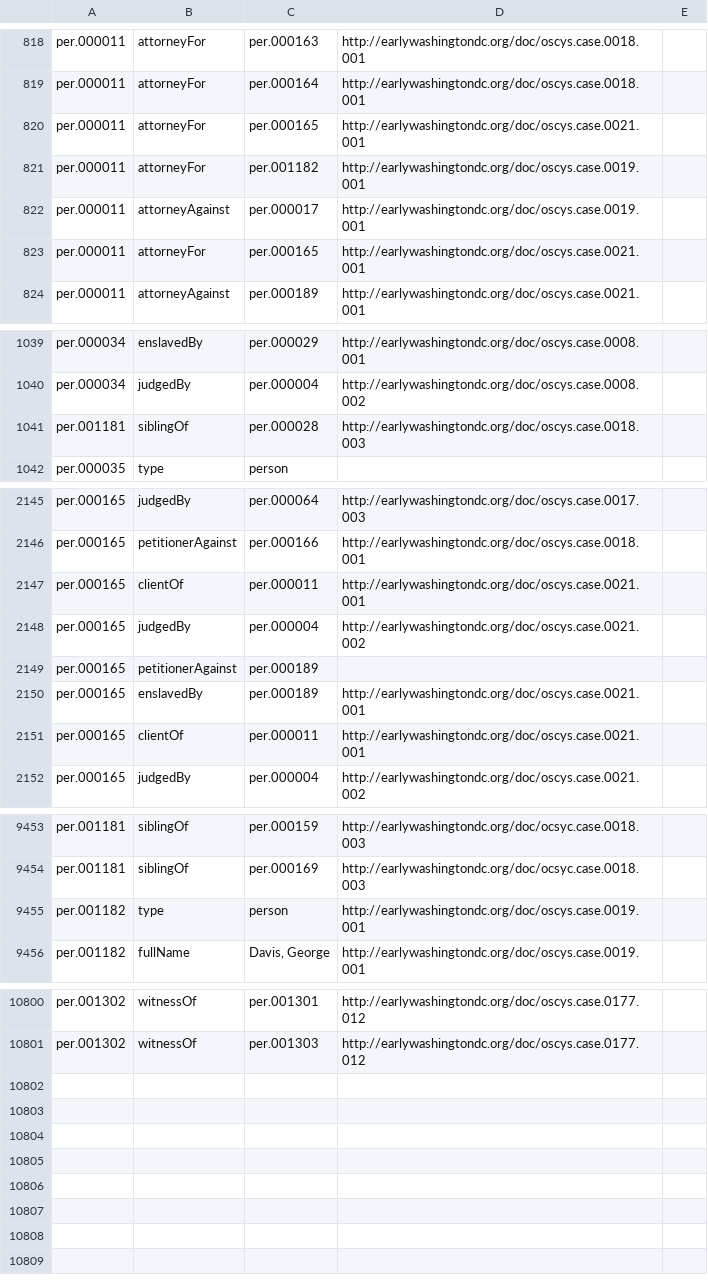
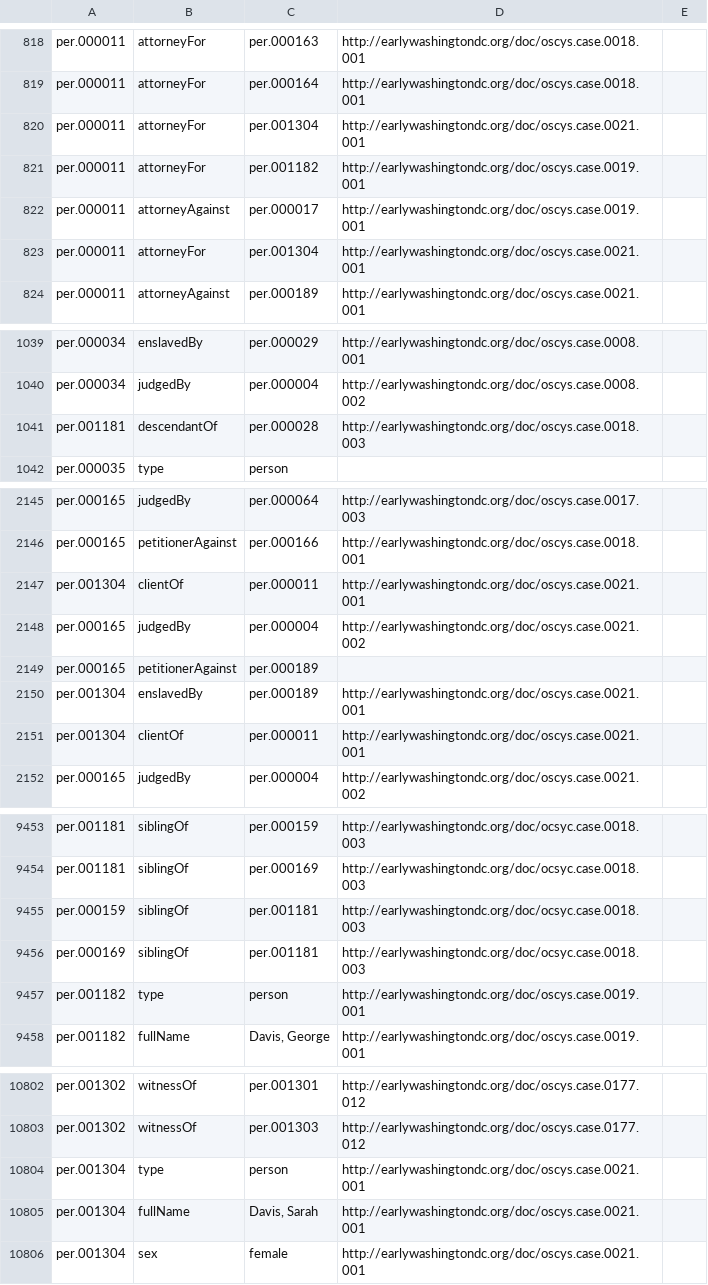
Before and after one commit to CDRH/datura, a CSV file: projects/oscys/rdf/oscys.relationships.csv, drawn as a sheet; only a part is shown, gaps mark what is left out; the diff covers the shown part only.

Commit message:
added new relationships

```diff
--- a/projects/oscys/rdf/oscys.relationships.csv
+++ b/projects/oscys/rdf/oscys.relationships.csv
@@ -819,6 +819,6 @@ per.000011,attorneyFor,per.000163,http://earlywashingtondc.org/doc/oscys.case.00
 per.000011,attorneyFor,per.000164,http://earlywashingtondc.org/doc/oscys.case.0018.001,
-per.000011,attorneyFor,per.000165,http://earlywashingtondc.org/doc/oscys.case.0021.001,
+per.000011,attorneyFor,per.001304,http://earlywashingtondc.org/doc/oscys.case.0021.001,
 per.000011,attorneyFor,per.001182,http://earlywashingtondc.org/doc/oscys.case.0019.001,
 per.000011,attorneyAgainst,per.000017,http://earlywashingtondc.org/doc/oscys.case.0019.001,
-per.000011,attorneyFor,per.000165,http://earlywashingtondc.org/doc/oscys.case.0021.001,
+per.000011,attorneyFor,per.001304,http://earlywashingtondc.org/doc/oscys.case.0021.001,
 per.000011,attorneyAgainst,per.000189,http://earlywashingtondc.org/doc/oscys.case.0021.001,
@@ -1040,3 +1040,3 @@ per.000034,enslavedBy,per.000029,http://earlywashingtondc.org/doc/oscys.case.000
 per.000034,judgedBy,per.000004,http://earlywashingtondc.org/doc/oscys.case.0008.002,
-per.001181,siblingOf,per.000028,http://earlywashingtondc.org/doc/oscys.case.0018.003,
+per.001181,descendantOf,per.000028,http://earlywashingtondc.org/doc/oscys.case.0018.003,
 per.000035,type,person,,
@@ -2153,7 +2153,7 @@ per.000165,judgedBy,per.000064,http://earlywashingtondc.org/doc/oscys.case.0017.
 per.000165,petitionerAgainst,per.000166,http://earlywashingtondc.org/doc/oscys.case.0018.001,
-per.000165,clientOf,per.000011,http://earlywashingtondc.org/doc/oscys.case.0021.001,
+per.001304,clientOf,per.000011,http://earlywashingtondc.org/doc/oscys.case.0021.001,
 per.000165,judgedBy,per.000004,http://earlywashingtondc.org/doc/oscys.case.0021.002,
 per.000165,petitionerAgainst,per.000189,,
-per.000165,enslavedBy,per.000189,http://earlywashingtondc.org/doc/oscys.case.0021.001,
-per.000165,clientOf,per.000011,http://earlywashingtondc.org/doc/oscys.case.0021.001,
+per.001304,enslavedBy,per.000189,http://earlywashingtondc.org/doc/oscys.case.0021.001,
+per.001304,clientOf,per.000011,http://earlywashingtondc.org/doc/oscys.case.0021.001,
 per.000165,judgedBy,per.000004,http://earlywashingtondc.org/doc/oscys.case.0021.002,
@@ -9464,2 +9464,4 @@ per.001181,siblingOf,per.000159,http://earlywashingtondc.org/doc/ocsyc.case.0018
 per.001181,siblingOf,per.000169,http://earlywashingtondc.org/doc/ocsyc.case.0018.003,
+per.000159,siblingOf,per.001181,http://earlywashingtondc.org/doc/ocsyc.case.0018.003,
+per.000169,siblingOf,per.001181,http://earlywashingtondc.org/doc/ocsyc.case.0018.003,
 per.001182,type,person,http://earlywashingtondc.org/doc/oscys.case.0019.001,
@@ -10811 +10813,4 @@ per.001302,witnessOf,per.001301,http://earlywashingtondc.org/doc/oscys.case.0177
 per.001302,witnessOf,per.001303,http://earlywashingtondc.org/doc/oscys.case.0177.012,
+per.001304,type,person,http://earlywashingtondc.org/doc/oscys.case.0021.001,
+per.001304,fullName,"Davis, Sarah",http://earlywashingtondc.org/doc/oscys.case.0021.001,
+per.001304,sex,female,http://earlywashingtondc.org/doc/oscys.case.0021.001,
```
Also changed, not shown: 3 edited cells elsewhere in this file.
